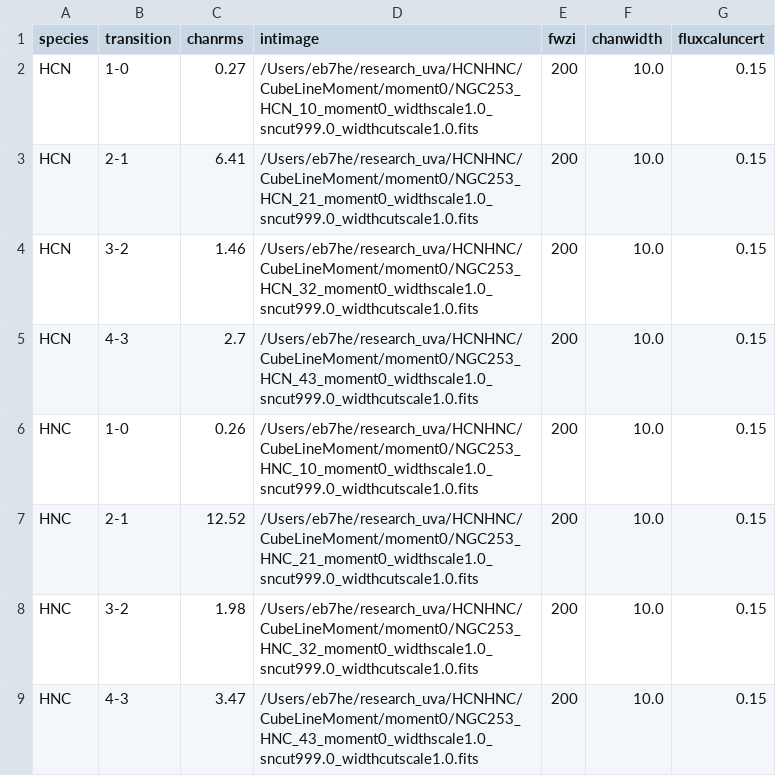
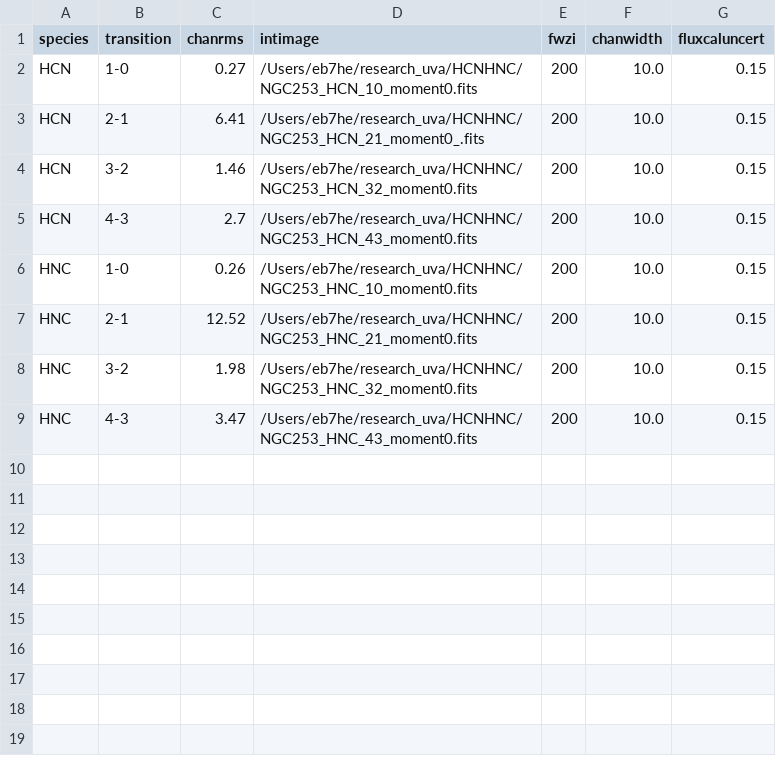
Before and after one commit to ebehrens97/HERA, a CSV file: csvinput_HCNHNC.csv, drawn as a sheet.

Commit message:
Update csvinput_HCNHNC.csv
Example csv input file

```diff
--- a/csvinput_HCNHNC.csv
+++ b/csvinput_HCNHNC.csv
@@ -1,9 +1,9 @@
 species,transition,chanrms,intimage,fwzi,chanwidth,fluxcaluncert
-HCN,1-0,0.27,/Users/eb7he/research_uva/HCNHNC/CubeLineMoment/moment0/NGC253_HCN_10_moment0_widthscale1.0_sncut999.0_widthcutscale1.0.fits,200,10.0,0.15
-HCN,2-1,6.41,/Users/eb7he/research_uva/HCNHNC/CubeLineMoment/moment0/NGC253_HCN_21_moment0_widthscale1.0_sncut999.0_widthcutscale1.0.fits,200,10.0,0.15
-HCN,3-2,1.46,/Users/eb7he/research_uva/HCNHNC/CubeLineMoment/moment0/NGC253_HCN_32_moment0_widthscale1.0_sncut999.0_widthcutscale1.0.fits,200,10.0,0.15
-HCN,4-3,2.7,/Users/eb7he/research_uva/HCNHNC/CubeLineMoment/moment0/NGC253_HCN_43_moment0_widthscale1.0_sncut999.0_widthcutscale1.0.fits,200,10.0,0.15
-HNC,1-0,0.26,/Users/eb7he/research_uva/HCNHNC/CubeLineMoment/moment0/NGC253_HNC_10_moment0_widthscale1.0_sncut999.0_widthcutscale1.0.fits,200,10.0,0.15
-HNC,2-1,12.52,/Users/eb7he/research_uva/HCNHNC/CubeLineMoment/moment0/NGC253_HNC_21_moment0_widthscale1.0_sncut999.0_widthcutscale1.0.fits,200,10.0,0.15
-HNC,3-2,1.98,/Users/eb7he/research_uva/HCNHNC/CubeLineMoment/moment0/NGC253_HNC_32_moment0_widthscale1.0_sncut999.0_widthcutscale1.0.fits,200,10.0,0.15
-HNC,4-3,3.47,/Users/eb7he/research_uva/HCNHNC/CubeLineMoment/moment0/NGC253_HNC_43_moment0_widthscale1.0_sncut999.0_widthcutscale1.0.fits,200,10.0,0.15
+HCN,1-0,0.27,/Users/eb7he/research_uva/HCNHNC/NGC253_HCN_10_moment0.fits,200,10.0,0.15
+HCN,2-1,6.41,/Users/eb7he/research_uva/HCNHNC/NGC253_HCN_21_moment0_.fits,200,10.0,0.15
+HCN,3-2,1.46,/Users/eb7he/research_uva/HCNHNC/NGC253_HCN_32_moment0.fits,200,10.0,0.15
+HCN,4-3,2.7,/Users/eb7he/research_uva/HCNHNC/NGC253_HCN_43_moment0.fits,200,10.0,0.15
+HNC,1-0,0.26,/Users/eb7he/research_uva/HCNHNC/NGC253_HNC_10_moment0.fits,200,10.0,0.15
+HNC,2-1,12.52,/Users/eb7he/research_uva/HCNHNC/NGC253_HNC_21_moment0.fits,200,10.0,0.15
+HNC,3-2,1.98,/Users/eb7he/research_uva/HCNHNC/NGC253_HNC_32_moment0.fits,200,10.0,0.15
+HNC,4-3,3.47,/Users/eb7he/research_uva/HCNHNC/NGC253_HNC_43_moment0.fits,200,10.0,0.15
```
